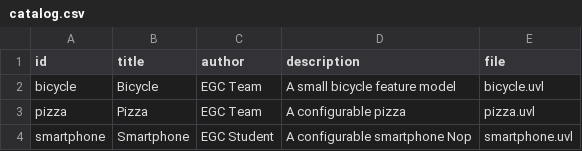
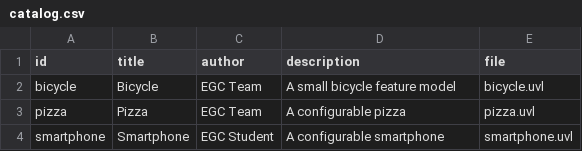
Before and after one commit to GregorioZamora/minireto-01-uvl-cicd, a CSV file: catalog.csv, drawn as a sheet.

Commit message:
Comprobar cambio

```diff
--- a/catalog.csv
+++ b/catalog.csv
@@ -3,2 +3,2 @@ bicycle,Bicycle,EGC Team,A small bicycle feature model,bicycle.uvl
 pizza,Pizza,EGC Team,A configurable pizza,pizza.uvl
-smartphone,Smartphone,EGC Student,A configurable smartphone Nop,smartphone.uvl
+smartphone,Smartphone,EGC Student,A configurable smartphone,smartphone.uvl
```
